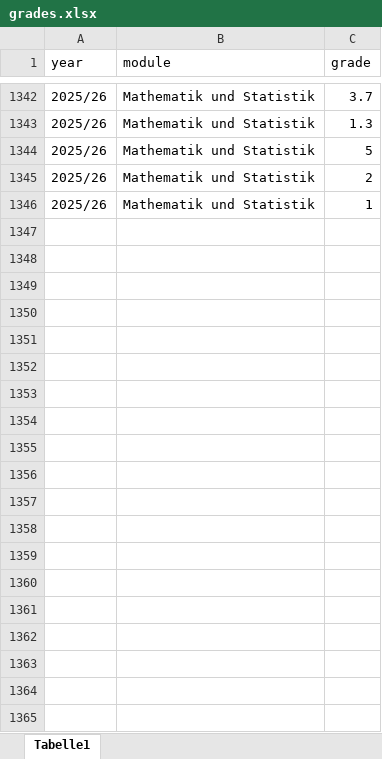
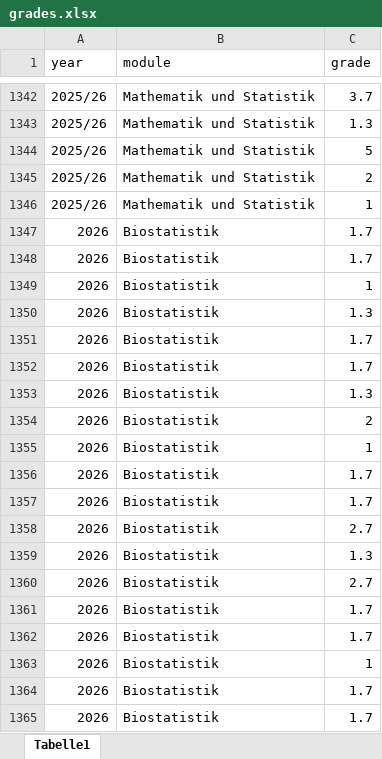
Before and after one commit to jkruppa/archive, an Excel workbook: _docs/grades.xlsx, sheet Tabelle1, drawn as a sheet; only a part is shown, gaps mark what is left out; values as stored, in another font and other column widths than the file's, no borders; the diff names each change by its address in the sheet, - before the commit and + after, or states it on an @@ line.

```diff
--- a/_docs/grades.xlsx (sheet Tabelle1)
+++ b/_docs/grades.xlsx (sheet Tabelle1)
+row 1347: 2026 | Biostatistik | 1.7
+row 1348: 2026 | Biostatistik | 1.7
+row 1349: 2026 | Biostatistik | 1
+row 1350: 2026 | Biostatistik | 1.3
+row 1351: 2026 | Biostatistik | 1.7
+row 1352: 2026 | Biostatistik | 1.7
+row 1353: 2026 | Biostatistik | 1.3
+row 1354: 2026 | Biostatistik | 2
+row 1355: 2026 | Biostatistik | 1
+row 1356: 2026 | Biostatistik | 1.7
+row 1357: 2026 | Biostatistik | 1.7
+row 1358: 2026 | Biostatistik | 2.7
+row 1359: 2026 | Biostatistik | 1.3
+row 1360: 2026 | Biostatistik | 2.7
+row 1361: 2026 | Biostatistik | 1.7
+row 1362: 2026 | Biostatistik | 1.7
+row 1363: 2026 | Biostatistik | 1
+row 1364: 2026 | Biostatistik | 1.7
+row 1365: 2026 | Biostatistik | 1.7
```
Also changed, not shown: 4 other files.
